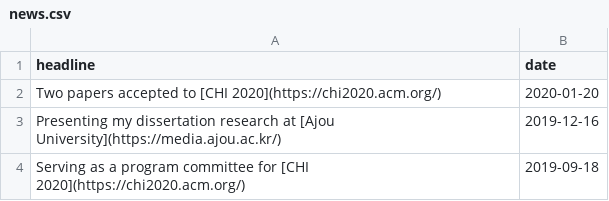
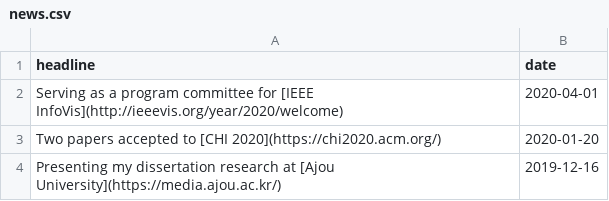
Before and after one commit to namwkim/namwkim.github.io, a CSV file: assets/files/news.csv, drawn as a sheet; only a part is shown; the shorter side is filled out with more unchanged rows.

Commit message:
update

```diff
--- a/assets/files/news.csv
+++ b/assets/files/news.csv
@@ -1,2 +1,3 @@
 headline,date
+"Serving as a program committee for [IEEE InfoVis](http://ieeevis.org/year/2020/welcome)",2020-04-01
 "Two papers accepted to [CHI 2020](https://chi2020.acm.org/)",2020-01-20
```
